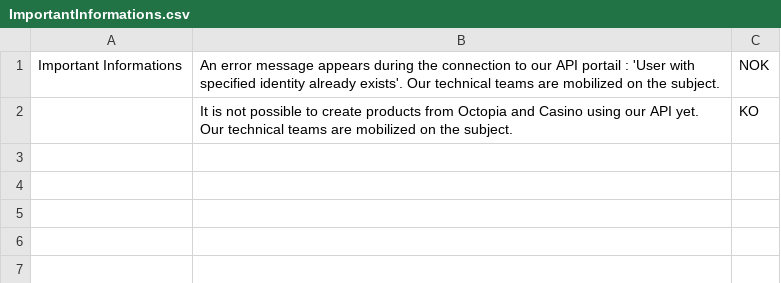
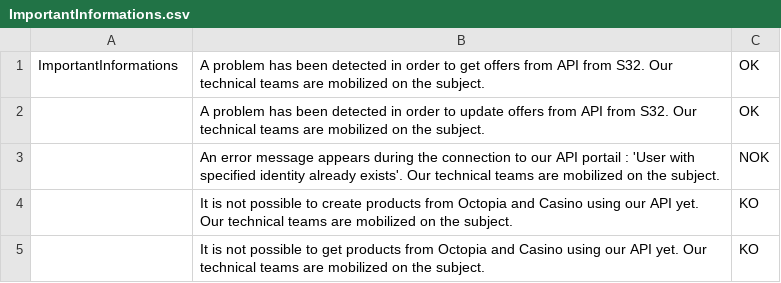
Before and after one commit to FlorentFERRAND/APIDashboard, a CSV file: wwwroot/APIREST/Production/ImportantInformations.csv, drawn as a sheet.

```diff
--- a/wwwroot/APIREST/Production/ImportantInformations.csv
+++ b/wwwroot/APIREST/Production/ImportantInformations.csv
@@ -1,2 +1,5 @@
-Important Informations;An error message appears during the connection to our API portail : 'User with specified identity already exists'. Our technical teams are mobilized on the subject.;NOK
+ImportantInformations;A problem has been detected in order to get offers from API from S32. Our technical teams are mobilized on the subject.;OK
+;A problem has been detected in order to update offers from API from S32. Our technical teams are mobilized on the subject.;OK
+;An error message appears during the connection to our API portail : 'User with specified identity already exists'. Our technical teams are mobilized on the subject.;NOK
 ;It is not possible to create products from Octopia and Casino using our API yet. Our technical teams are mobilized on the subject.;KO
+;It is not possible to get products from Octopia and Casino using our API yet. Our technical teams are mobilized on the subject.;KO
```
Also changed, not shown: wwwroot/APIREST/Production/APIIssues.csv, wwwroot/APIREST/Production/StatusByMethod.csv, 36 other files.
